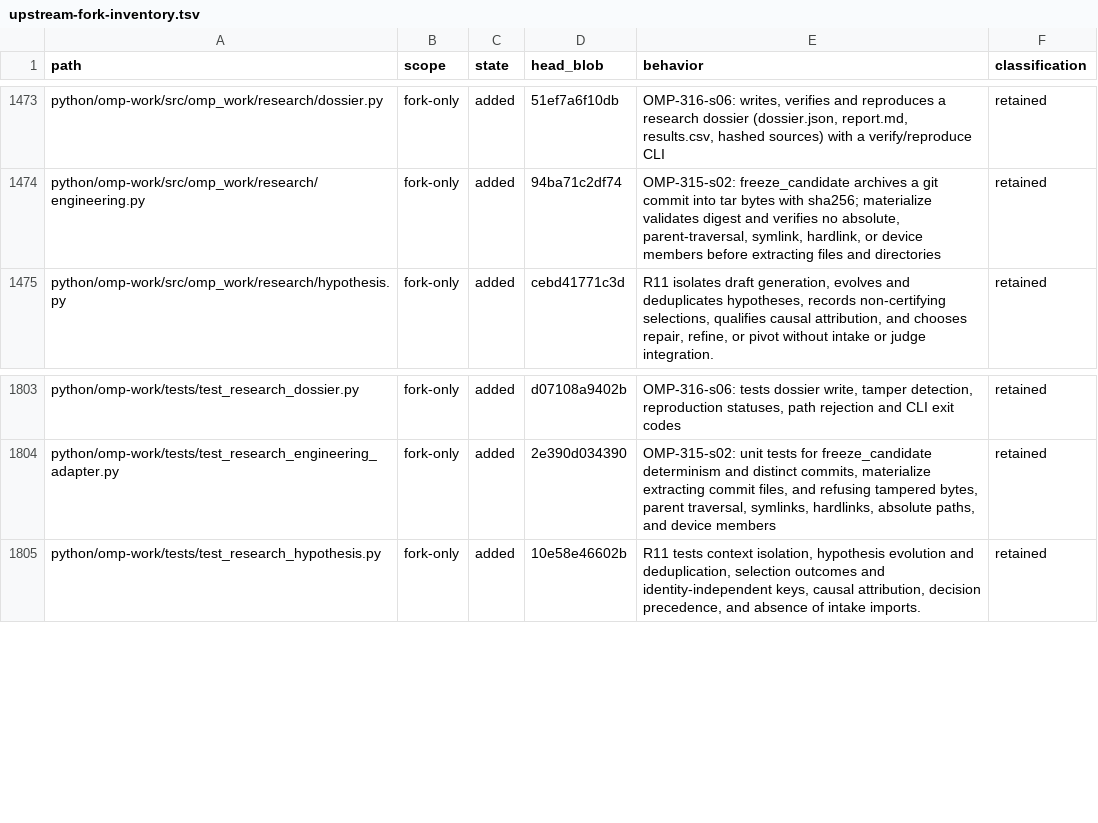
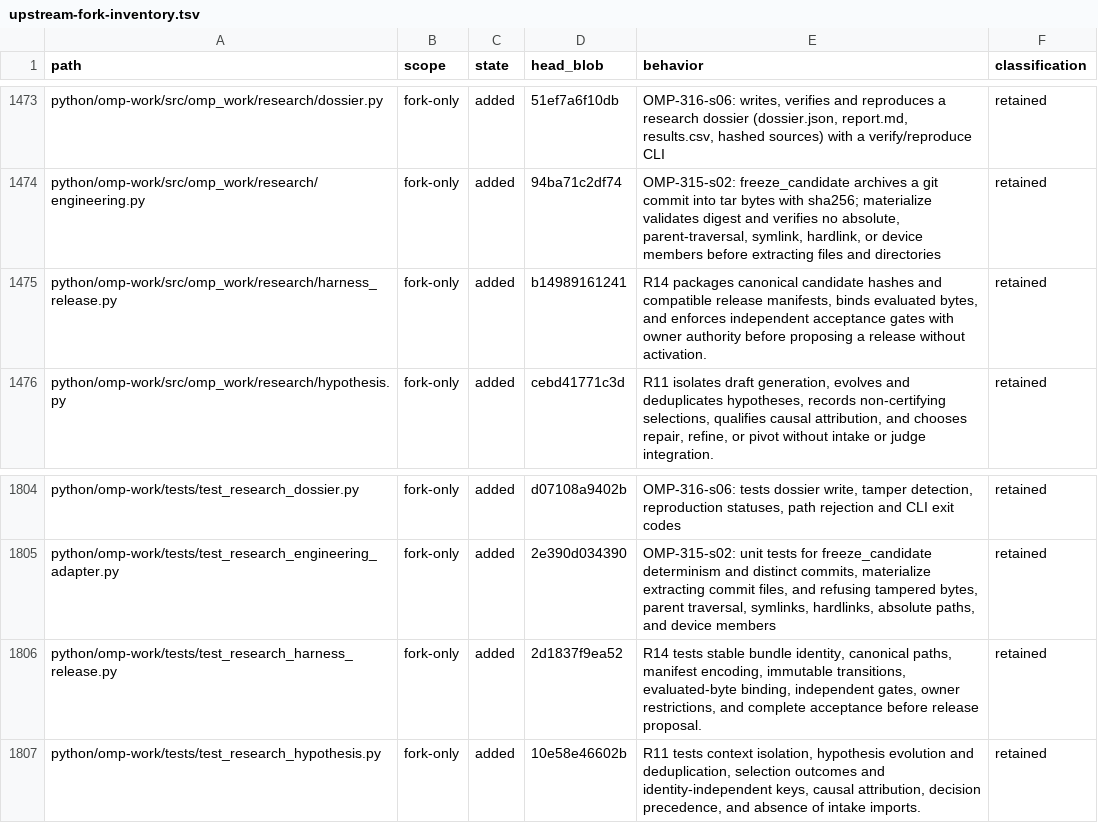
Before and after one commit to theturtlecsz/oh-my-pi, a TSV file: docs/upstream-fork-inventory.tsv, drawn as a sheet; only a part is shown, gaps mark what is left out; the diff names each change by its address in the sheet, - before the commit and + after, or states it on an @@ line.

Commit message:
OMP-317-s04: package harness releases with independent acceptance gates

```diff
--- a/docs/upstream-fork-inventory.tsv
+++ b/docs/upstream-fork-inventory.tsv
+row 1475: python/omp-work/src/omp_work/research/harness_release.py | fork-only | added | b14989161241 | R14 packages canonical candidate hashes and compatible release manifests, binds evaluated bytes, and enforces independent acceptance gates with owner authority before proposing a release without activation. | retained
+row 1806: python/omp-work/tests/test_research_harness_release.py | fork-only | added | 2d1837f9ea52 | R14 tests stable bundle identity, canonical paths, manifest encoding, immutable transitions, evaluated-byte binding, independent gates, owner restrictions, and complete acceptance before release proposal. | retained
```
Also changed, not shown: 2 other files.
